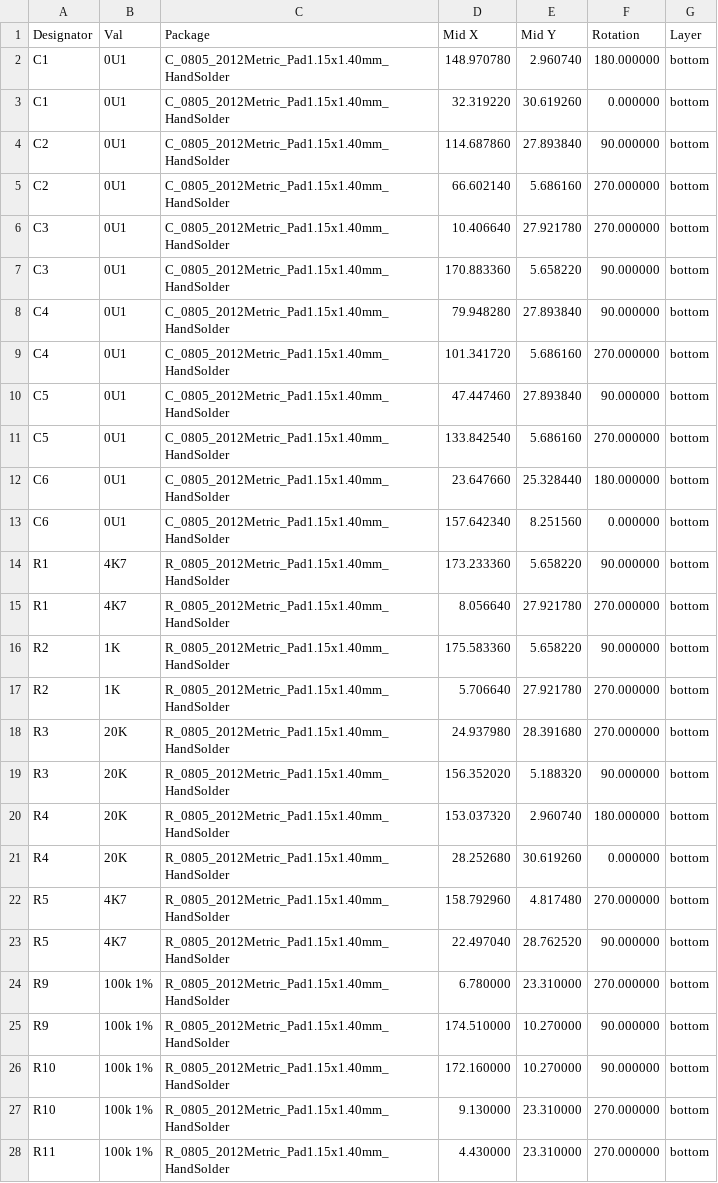
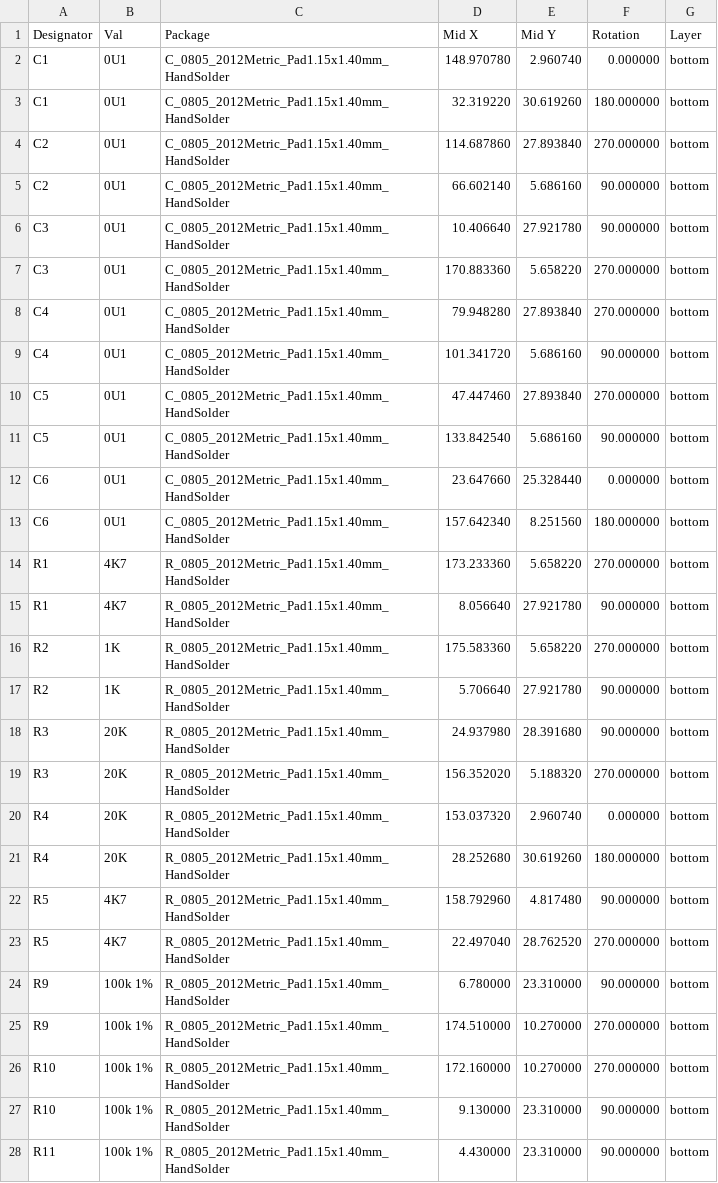
Before and after one commit to purdeaandrei/CompactBeamSpringAdditionalExpansion, a CSV file: CompactBeamspringP2/CompactBeamspringP2_cpl_jlc.csv, drawn as a sheet; only a part is shown; the diff covers the shown part only.

Commit message:
Update component rotations, to match new behaviour of JLCPCB on the bottom layer

```diff
--- a/CompactBeamspringP2/CompactBeamspringP2_cpl_jlc.csv
+++ b/CompactBeamspringP2/CompactBeamspringP2_cpl_jlc.csv
@@ -1,28 +1,28 @@
 Designator,Val,Package,Mid X,Mid Y,Rotation,Layer
-C1,0U1,C_0805_2012Metric_Pad1.15x1.40mm_HandSolder,148.970780,2.960740,180.000000,bottom
-C1,0U1,C_0805_2012Metric_Pad1.15x1.40mm_HandSolder,32.319220,30.619260,0.000000,bottom
-C2,0U1,C_0805_2012Metric_Pad1.15x1.40mm_HandSolder,114.687860,27.893840,90.000000,bottom
-C2,0U1,C_0805_2012Metric_Pad1.15x1.40mm_HandSolder,66.602140,5.686160,270.000000,bottom
-C3,0U1,C_0805_2012Metric_Pad1.15x1.40mm_HandSolder,10.406640,27.921780,270.000000,bottom
-C3,0U1,C_0805_2012Metric_Pad1.15x1.40mm_HandSolder,170.883360,5.658220,90.000000,bottom
-C4,0U1,C_0805_2012Metric_Pad1.15x1.40mm_HandSolder,79.948280,27.893840,90.000000,bottom
-C4,0U1,C_0805_2012Metric_Pad1.15x1.40mm_HandSolder,101.341720,5.686160,270.000000,bottom
-C5,0U1,C_0805_2012Metric_Pad1.15x1.40mm_HandSolder,47.447460,27.893840,90.000000,bottom
-C5,0U1,C_0805_2012Metric_Pad1.15x1.40mm_HandSolder,133.842540,5.686160,270.000000,bottom
-C6,0U1,C_0805_2012Metric_Pad1.15x1.40mm_HandSolder,23.647660,25.328440,180.000000,bottom
-C6,0U1,C_0805_2012Metric_Pad1.15x1.40mm_HandSolder,157.642340,8.251560,0.000000,bottom
-R1,4K7,R_0805_2012Metric_Pad1.15x1.40mm_HandSolder,173.233360,5.658220,90.000000,bottom
-R1,4K7,R_0805_2012Metric_Pad1.15x1.40mm_HandSolder,8.056640,27.921780,270.000000,bottom
-R2,1K,R_0805_2012Metric_Pad1.15x1.40mm_HandSolder,175.583360,5.658220,90.000000,bottom
-R2,1K,R_0805_2012Metric_Pad1.15x1.40mm_HandSolder,5.706640,27.921780,270.000000,bottom
-R3,20K,R_0805_2012Metric_Pad1.15x1.40mm_HandSolder,24.937980,28.391680,270.000000,bottom
-R3,20K,R_0805_2012Metric_Pad1.15x1.40mm_HandSolder,156.352020,5.188320,90.000000,bottom
-R4,20K,R_0805_2012Metric_Pad1.15x1.40mm_HandSolder,153.037320,2.960740,180.000000,bottom
-R4,20K,R_0805_2012Metric_Pad1.15x1.40mm_HandSolder,28.252680,30.619260,0.000000,bottom
-R5,4K7,R_0805_2012Metric_Pad1.15x1.40mm_HandSolder,158.792960,4.817480,270.000000,bottom
-R5,4K7,R_0805_2012Metric_Pad1.15x1.40mm_HandSolder,22.497040,28.762520,90.000000,bottom
-R9,100k 1%,R_0805_2012Metric_Pad1.15x1.40mm_HandSolder,6.780000,23.310000,270.000000,bottom
-R9,100k 1%,R_0805_2012Metric_Pad1.15x1.40mm_HandSolder,174.510000,10.270000,90.000000,bottom
-R10,100k 1%,R_0805_2012Metric_Pad1.15x1.40mm_HandSolder,172.160000,10.270000,90.000000,bottom
-R10,100k 1%,R_0805_2012Metric_Pad1.15x1.40mm_HandSolder,9.130000,23.310000,270.000000,bottom
-R11,100k 1%,R_0805_2012Metric_Pad1.15x1.40mm_HandSolder,4.430000,23.310000,270.000000,bottom
+C1,0U1,C_0805_2012Metric_Pad1.15x1.40mm_HandSolder,148.970780,2.960740,0.000000,bottom
+C1,0U1,C_0805_2012Metric_Pad1.15x1.40mm_HandSolder,32.319220,30.619260,180.000000,bottom
+C2,0U1,C_0805_2012Metric_Pad1.15x1.40mm_HandSolder,114.687860,27.893840,270.000000,bottom
+C2,0U1,C_0805_2012Metric_Pad1.15x1.40mm_HandSolder,66.602140,5.686160,90.000000,bottom
+C3,0U1,C_0805_2012Metric_Pad1.15x1.40mm_HandSolder,10.406640,27.921780,90.000000,bottom
+C3,0U1,C_0805_2012Metric_Pad1.15x1.40mm_HandSolder,170.883360,5.658220,270.000000,bottom
+C4,0U1,C_0805_2012Metric_Pad1.15x1.40mm_HandSolder,79.948280,27.893840,270.000000,bottom
+C4,0U1,C_0805_2012Metric_Pad1.15x1.40mm_HandSolder,101.341720,5.686160,90.000000,bottom
+C5,0U1,C_0805_2012Metric_Pad1.15x1.40mm_HandSolder,47.447460,27.893840,270.000000,bottom
+C5,0U1,C_0805_2012Metric_Pad1.15x1.40mm_HandSolder,133.842540,5.686160,90.000000,bottom
+C6,0U1,C_0805_2012Metric_Pad1.15x1.40mm_HandSolder,23.647660,25.328440,0.000000,bottom
+C6,0U1,C_0805_2012Metric_Pad1.15x1.40mm_HandSolder,157.642340,8.251560,180.000000,bottom
+R1,4K7,R_0805_2012Metric_Pad1.15x1.40mm_HandSolder,173.233360,5.658220,270.000000,bottom
+R1,4K7,R_0805_2012Metric_Pad1.15x1.40mm_HandSolder,8.056640,27.921780,90.000000,bottom
+R2,1K,R_0805_2012Metric_Pad1.15x1.40mm_HandSolder,175.583360,5.658220,270.000000,bottom
+R2,1K,R_0805_2012Metric_Pad1.15x1.40mm_HandSolder,5.706640,27.921780,90.000000,bottom
+R3,20K,R_0805_2012Metric_Pad1.15x1.40mm_HandSolder,24.937980,28.391680,90.000000,bottom
+R3,20K,R_0805_2012Metric_Pad1.15x1.40mm_HandSolder,156.352020,5.188320,270.000000,bottom
+R4,20K,R_0805_2012Metric_Pad1.15x1.40mm_HandSolder,153.037320,2.960740,0.000000,bottom
+R4,20K,R_0805_2012Metric_Pad1.15x1.40mm_HandSolder,28.252680,30.619260,180.000000,bottom
+R5,4K7,R_0805_2012Metric_Pad1.15x1.40mm_HandSolder,158.792960,4.817480,90.000000,bottom
+R5,4K7,R_0805_2012Metric_Pad1.15x1.40mm_HandSolder,22.497040,28.762520,270.000000,bottom
+R9,100k 1%,R_0805_2012Metric_Pad1.15x1.40mm_HandSolder,6.780000,23.310000,90.000000,bottom
+R9,100k 1%,R_0805_2012Metric_Pad1.15x1.40mm_HandSolder,174.510000,10.270000,270.000000,bottom
+R10,100k 1%,R_0805_2012Metric_Pad1.15x1.40mm_HandSolder,172.160000,10.270000,270.000000,bottom
+R10,100k 1%,R_0805_2012Metric_Pad1.15x1.40mm_HandSolder,9.130000,23.310000,90.000000,bottom
+R11,100k 1%,R_0805_2012Metric_Pad1.15x1.40mm_HandSolder,4.430000,23.310000,90.000000,bottom
```
Also changed, not shown: 13 edited cells elsewhere in this file.
